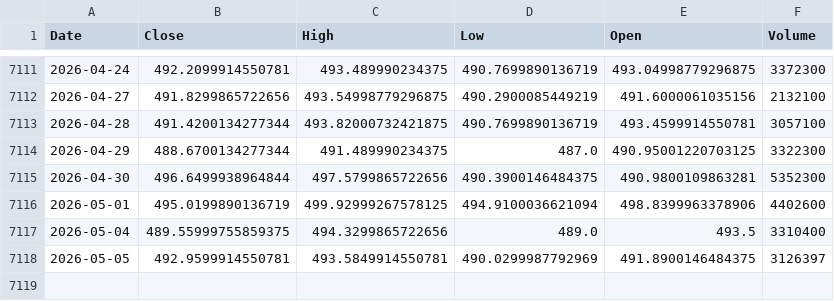
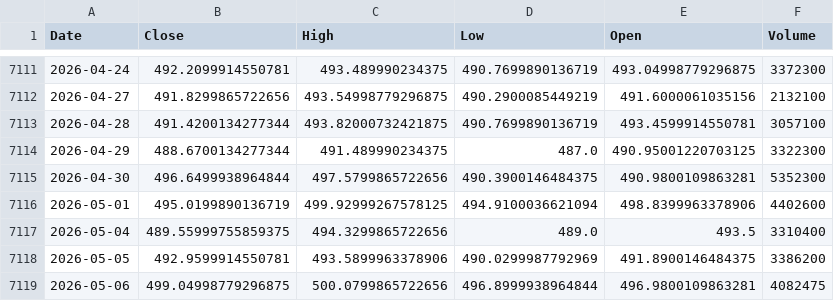
Before and after one commit to kittycapital/etf-seasonality, a CSV file: data/DIA.csv, drawn as a sheet; only a part is shown, gaps mark what is left out.

```diff
--- a/data/DIA.csv
+++ b/data/DIA.csv
@@ -7117,2 +7117,3 @@ Date,Close,High,Low,Open,Volume
 2026-05-04,489.55999755859375,494.3299865722656,489.0,493.5,3310400
-2026-05-05,492.9599914550781,493.5849914550781,490.0299987792969,491.8900146484375,3126397
+2026-05-05,492.9599914550781,493.5899963378906,490.0299987792969,491.8900146484375,3386200
+2026-05-06,499.04998779296875,500.0799865722656,496.8999938964844,496.9800109863281,4082475
```
Also changed, not shown: data/EEM.csv, data/EWY.csv, 12 other files.
